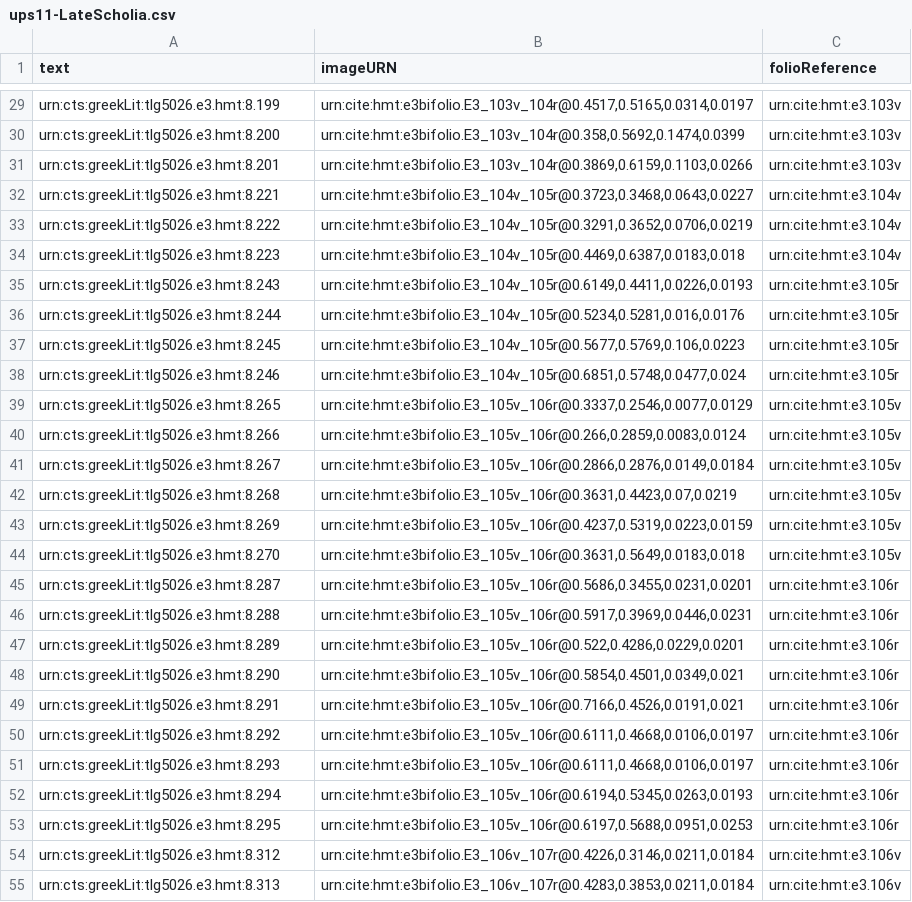
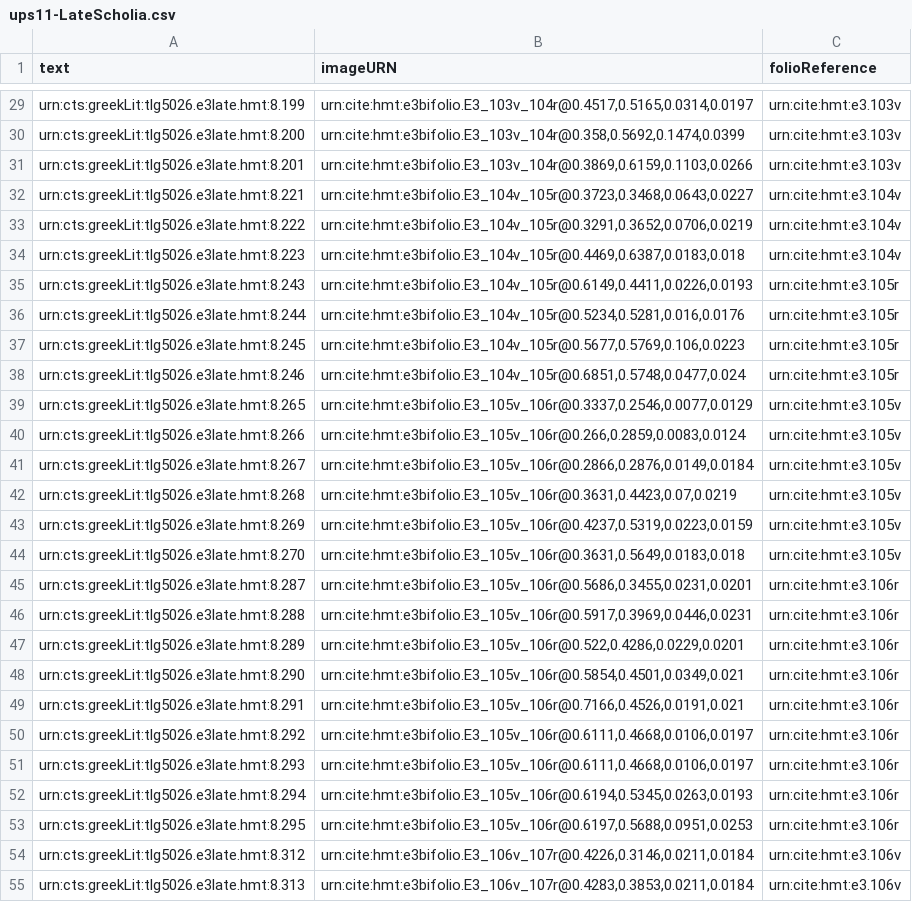
Before and after one commit to hmteditors/hmt-8, a CSV file: collections/ups11-LateScholia.csv, drawn as a sheet; only a part is shown, gaps mark what is left out; the diff covers the shown part only; the diff names each change by its address in the sheet, - before the commit and + after, or states it on an @@ line.

Commit message:
Update ups11-LateScholia.csv
bad urn syntax fixed

```diff
--- a/collections/ups11-LateScholia.csv
+++ b/collections/ups11-LateScholia.csv
-A29 (text): urn:cts:greekLit:tlg5026.e3.hmt:8.199
+A29 (text): urn:cts:greekLit:tlg5026.e3late.hmt:8.199
-A30 (text): urn:cts:greekLit:tlg5026.e3.hmt:8.200
+A30 (text): urn:cts:greekLit:tlg5026.e3late.hmt:8.200
-A31 (text): urn:cts:greekLit:tlg5026.e3.hmt:8.201
+A31 (text): urn:cts:greekLit:tlg5026.e3late.hmt:8.201
-A32 (text): urn:cts:greekLit:tlg5026.e3.hmt:8.221
+A32 (text): urn:cts:greekLit:tlg5026.e3late.hmt:8.221
-A33 (text): urn:cts:greekLit:tlg5026.e3.hmt:8.222
+A33 (text): urn:cts:greekLit:tlg5026.e3late.hmt:8.222
-A34 (text): urn:cts:greekLit:tlg5026.e3.hmt:8.223
+A34 (text): urn:cts:greekLit:tlg5026.e3late.hmt:8.223
-A35 (text): urn:cts:greekLit:tlg5026.e3.hmt:8.243
+A35 (text): urn:cts:greekLit:tlg5026.e3late.hmt:8.243
-A36 (text): urn:cts:greekLit:tlg5026.e3.hmt:8.244
+A36 (text): urn:cts:greekLit:tlg5026.e3late.hmt:8.244
-A37 (text): urn:cts:greekLit:tlg5026.e3.hmt:8.245
+A37 (text): urn:cts:greekLit:tlg5026.e3late.hmt:8.245
-A38 (text): urn:cts:greekLit:tlg5026.e3.hmt:8.246
+A38 (text): urn:cts:greekLit:tlg5026.e3late.hmt:8.246
-A39 (text): urn:cts:greekLit:tlg5026.e3.hmt:8.265
+A39 (text): urn:cts:greekLit:tlg5026.e3late.hmt:8.265
-A40 (text): urn:cts:greekLit:tlg5026.e3.hmt:8.266
+A40 (text): urn:cts:greekLit:tlg5026.e3late.hmt:8.266
-A41 (text): urn:cts:greekLit:tlg5026.e3.hmt:8.267
+A41 (text): urn:cts:greekLit:tlg5026.e3late.hmt:8.267
-A42 (text): urn:cts:greekLit:tlg5026.e3.hmt:8.268
+A42 (text): urn:cts:greekLit:tlg5026.e3late.hmt:8.268
-A43 (text): urn:cts:greekLit:tlg5026.e3.hmt:8.269
+A43 (text): urn:cts:greekLit:tlg5026.e3late.hmt:8.269
-A44 (text): urn:cts:greekLit:tlg5026.e3.hmt:8.270
+A44 (text): urn:cts:greekLit:tlg5026.e3late.hmt:8.270
-A45 (text): urn:cts:greekLit:tlg5026.e3.hmt:8.287
+A45 (text): urn:cts:greekLit:tlg5026.e3late.hmt:8.287
-A46 (text): urn:cts:greekLit:tlg5026.e3.hmt:8.288
+A46 (text): urn:cts:greekLit:tlg5026.e3late.hmt:8.288
-A47 (text): urn:cts:greekLit:tlg5026.e3.hmt:8.289
+A47 (text): urn:cts:greekLit:tlg5026.e3late.hmt:8.289
-A48 (text): urn:cts:greekLit:tlg5026.e3.hmt:8.290
+A48 (text): urn:cts:greekLit:tlg5026.e3late.hmt:8.290
-A49 (text): urn:cts:greekLit:tlg5026.e3.hmt:8.291
+A49 (text): urn:cts:greekLit:tlg5026.e3late.hmt:8.291
-A50 (text): urn:cts:greekLit:tlg5026.e3.hmt:8.292
+A50 (text): urn:cts:greekLit:tlg5026.e3late.hmt:8.292
-A51 (text): urn:cts:greekLit:tlg5026.e3.hmt:8.293
+A51 (text): urn:cts:greekLit:tlg5026.e3late.hmt:8.293
-A52 (text): urn:cts:greekLit:tlg5026.e3.hmt:8.294
+A52 (text): urn:cts:greekLit:tlg5026.e3late.hmt:8.294
-A53 (text): urn:cts:greekLit:tlg5026.e3.hmt:8.295
+A53 (text): urn:cts:greekLit:tlg5026.e3late.hmt:8.295
-A54 (text): urn:cts:greekLit:tlg5026.e3.hmt:8.312
+A54 (text): urn:cts:greekLit:tlg5026.e3late.hmt:8.312
-A55 (text): urn:cts:greekLit:tlg5026.e3.hmt:8.313
+A55 (text): urn:cts:greekLit:tlg5026.e3late.hmt:8.313
```
Also changed, not shown: 128 edited cells elsewhere in this file.
